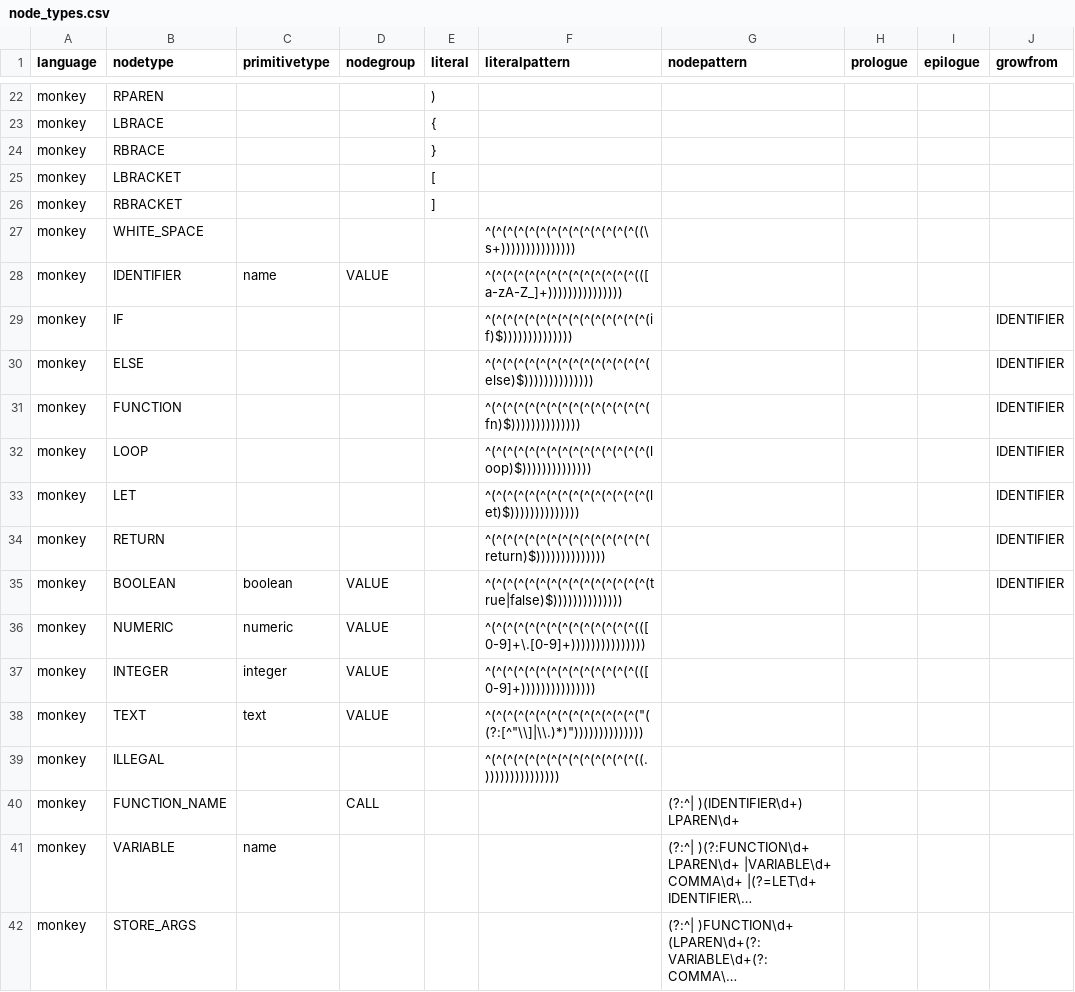
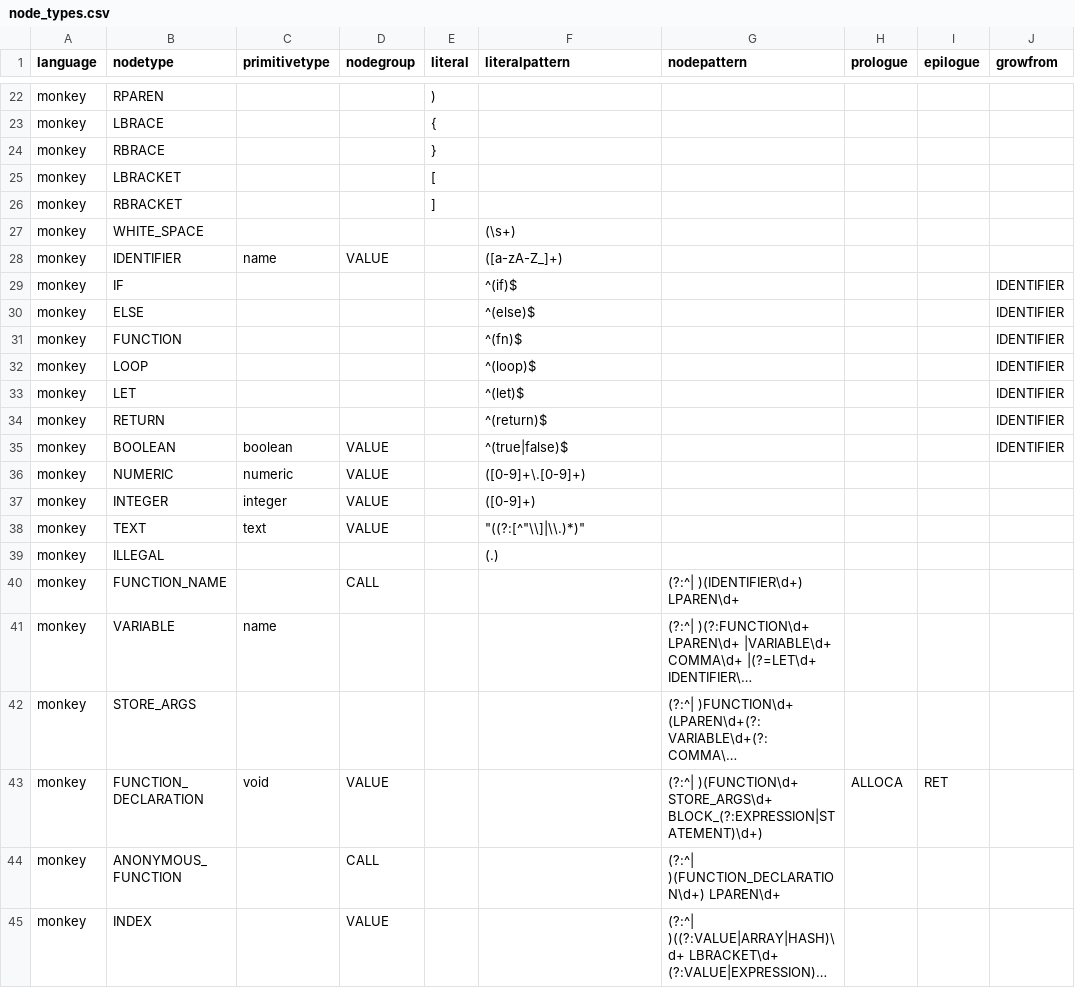
Before and after one commit to soft-lang/soft, a CSV file: languages/monkey/node_types.csv, drawn as a sheet; only a part is shown, gaps mark what is left out; the shorter side is filled out with more unchanged rows; long unchanged cells end in …; the diff names each change by its address in the sheet, - before the commit and + after, or states it on an @@ line.

```diff
--- a/languages/monkey/node_types.csv
+++ b/languages/monkey/node_types.csv
-F27 (literalpattern): ^(^(^(^(^(^(^(^(^(^(^(^(^(^((\s+)))))))))))))))
+F27 (literalpattern): (\s+)
-F28 (literalpattern): ^(^(^(^(^(^(^(^(^(^(^(^(^(^(([a-zA-Z_]+)))))))))))))))
+F28 (literalpattern): ([a-zA-Z_]+)
-F29 (literalpattern): ^(^(^(^(^(^(^(^(^(^(^(^(^(^(^(if)$))))))))))))))
+F29 (literalpattern): ^(if)$
-F30 (literalpattern): ^(^(^(^(^(^(^(^(^(^(^(^(^(^(^(else)$))))))))))))))
+F30 (literalpattern): ^(else)$
-F31 (literalpattern): ^(^(^(^(^(^(^(^(^(^(^(^(^(^(^(fn)$))))))))))))))
+F31 (literalpattern): ^(fn)$
-F32 (literalpattern): ^(^(^(^(^(^(^(^(^(^(^(^(^(^(^(loop)$))))))))))))))
+F32 (literalpattern): ^(loop)$
-F33 (literalpattern): ^(^(^(^(^(^(^(^(^(^(^(^(^(^(^(let)$))))))))))))))
+F33 (literalpattern): ^(let)$
-F34 (literalpattern): ^(^(^(^(^(^(^(^(^(^(^(^(^(^(^(return)$))))))))))))))
+F34 (literalpattern): ^(return)$
-F35 (literalpattern): ^(^(^(^(^(^(^(^(^(^(^(^(^(^(^(true|false)$))))))))))))))
+F35 (literalpattern): ^(true|false)$
-F36 (literalpattern): ^(^(^(^(^(^(^(^(^(^(^(^(^(^(([0-9]+\.[0-9]+)))))))))))))))
+F36 (literalpattern): ([0-9]+\.[0-9]+)
-F37 (literalpattern): ^(^(^(^(^(^(^(^(^(^(^(^(^(^(([0-9]+)))))))))))))))
+F37 (literalpattern): ([0-9]+)
-F38 (literalpattern): ^(^(^(^(^(^(^(^(^(^(^(^(^(^("((?:[^"\\]|\\.)*)"))))))))))))))
+F38 (literalpattern): "((?:[^"\\]|\\.)*)"
-F39 (literalpattern): ^(^(^(^(^(^(^(^(^(^(^(^(^(^((.)))))))))))))))
+F39 (literalpattern): (.)
```
Also changed, not shown: 7 other files.
